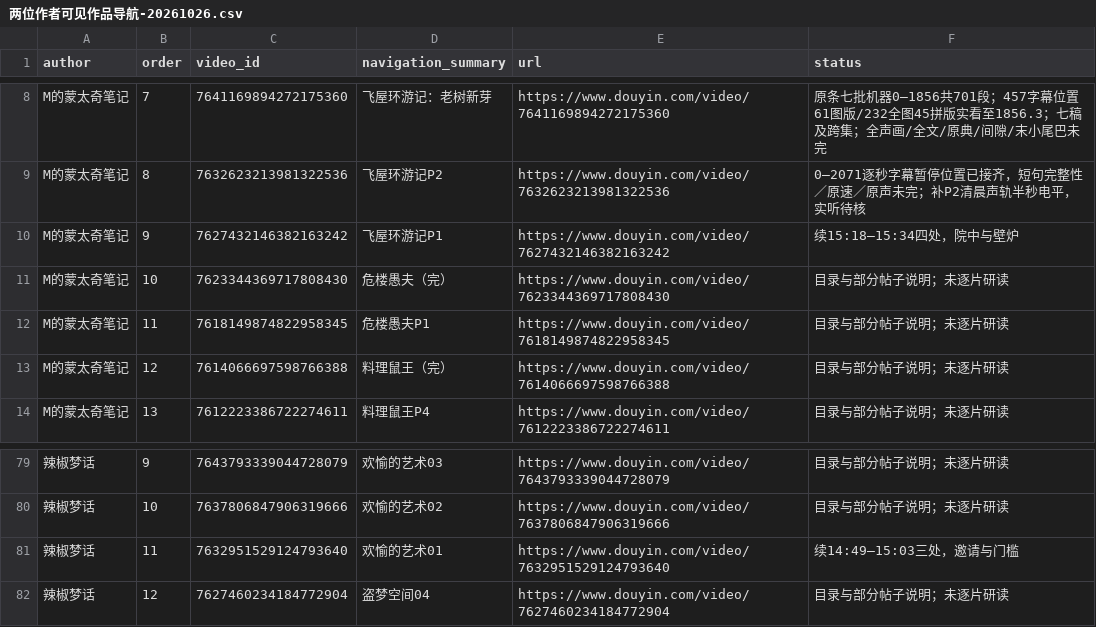
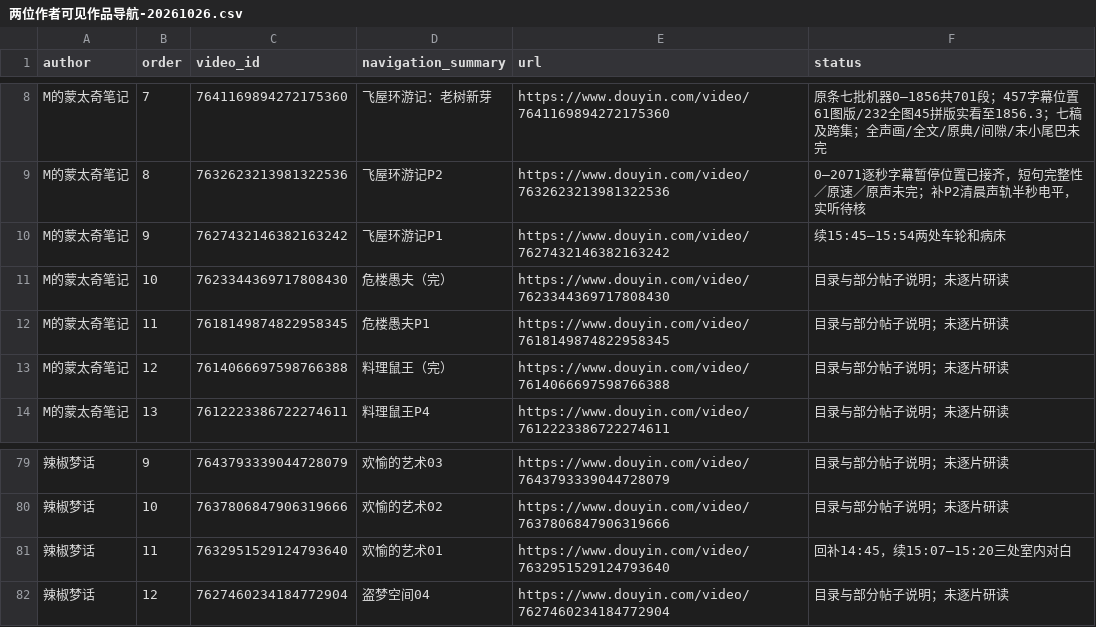
Before and after one commit to 8j-design/film-director-library, a CSV file: projects/director/导演表达/20261026-拉片与整体构思/两位作者可见作品导航-20261026.csv, drawn as a sheet; only a part is shown, gaps mark what is left out; the diff names each change by its address in the sheet, - before the commit and + after, or states it on an @@ line.

```diff
--- a/projects/director/导演表达/20261026-拉片与整体构思/两位作者可见作品导航-20261026.csv
+++ b/projects/director/导演表达/20261026-拉片与整体构思/两位作者可见作品导航-20261026.csv
-F10 (status): 续15:18–15:34四处，院中与壁炉
+F10 (status): 续15:45–15:54两处车轮和病床
-F81 (status): 续14:49–15:03三处，邀请与门槛
+F81 (status): 回补14:45，续15:07–15:20三处室内对白
```
Also changed, not shown: projects/director/个人审美研究/20261026-七位作者/A07-宸阙观古覆盖更新-20261106.csv, projects/director/导演表达/20261026-拉片与整体构思/逐集覆盖台账-20261026.csv, 11 other files.
